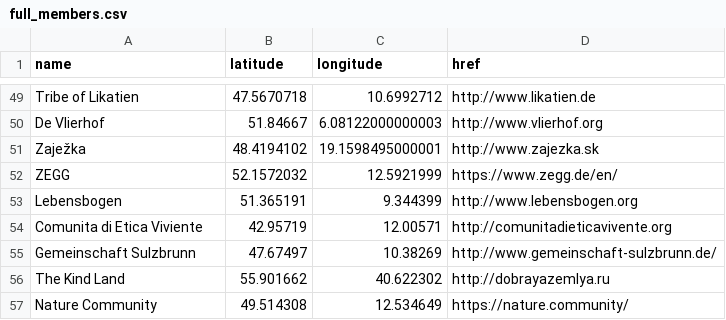
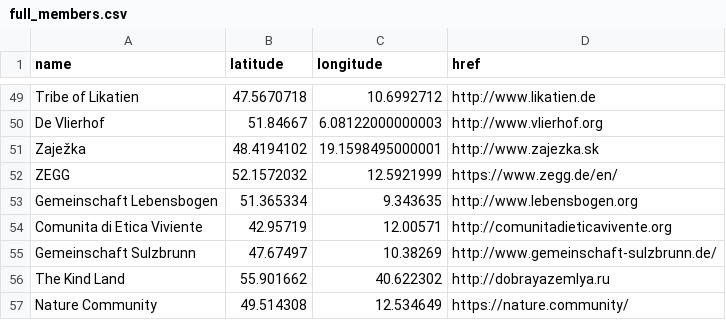
Before and after one commit to GEN-Europe/gen-web, a CSV file: map/full_members.csv, drawn as a sheet; only a part is shown, gaps mark what is left out; removed rows and columns are numbered as before the commit, all else as after; the diff names each change by its address in the sheet, - before the commit and + after, or states it on an @@ line.

Commit message:
change location lebensbogen

```diff
--- a/map/full_members.csv
+++ b/map/full_members.csv
-row 53: Lebensbogen | 51.365191 | 9.344399 | http://www.lebensbogen.org
+row 53: Gemeinschaft Lebensbogen | 51.365334 | 9.343635 | http://www.lebensbogen.org
```
